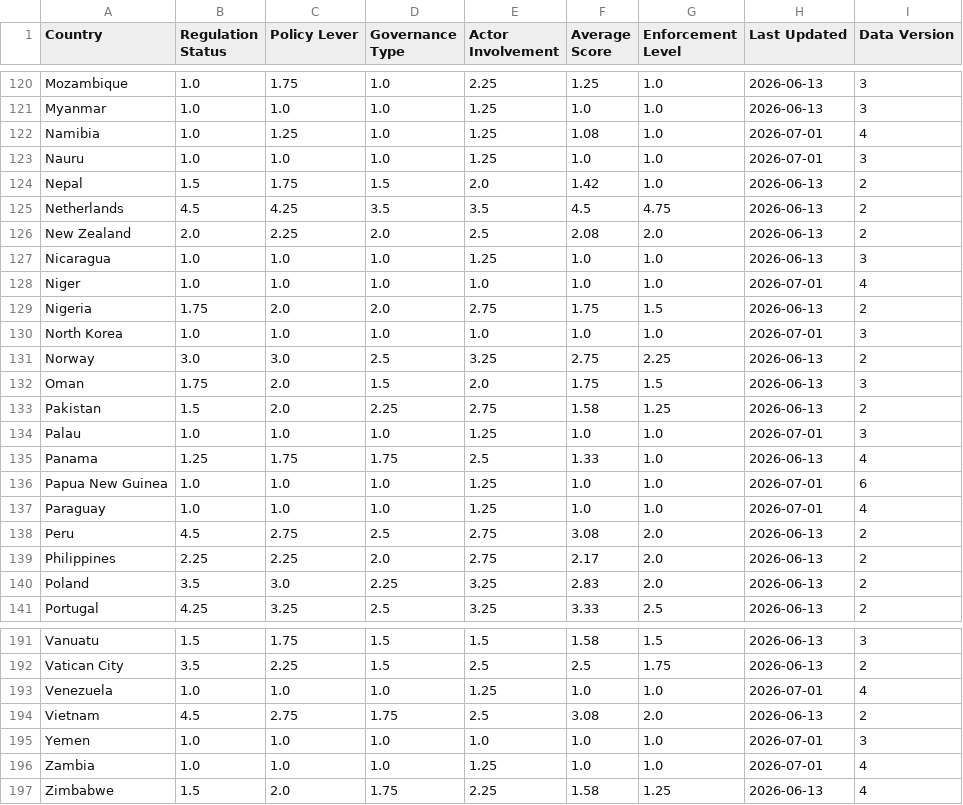
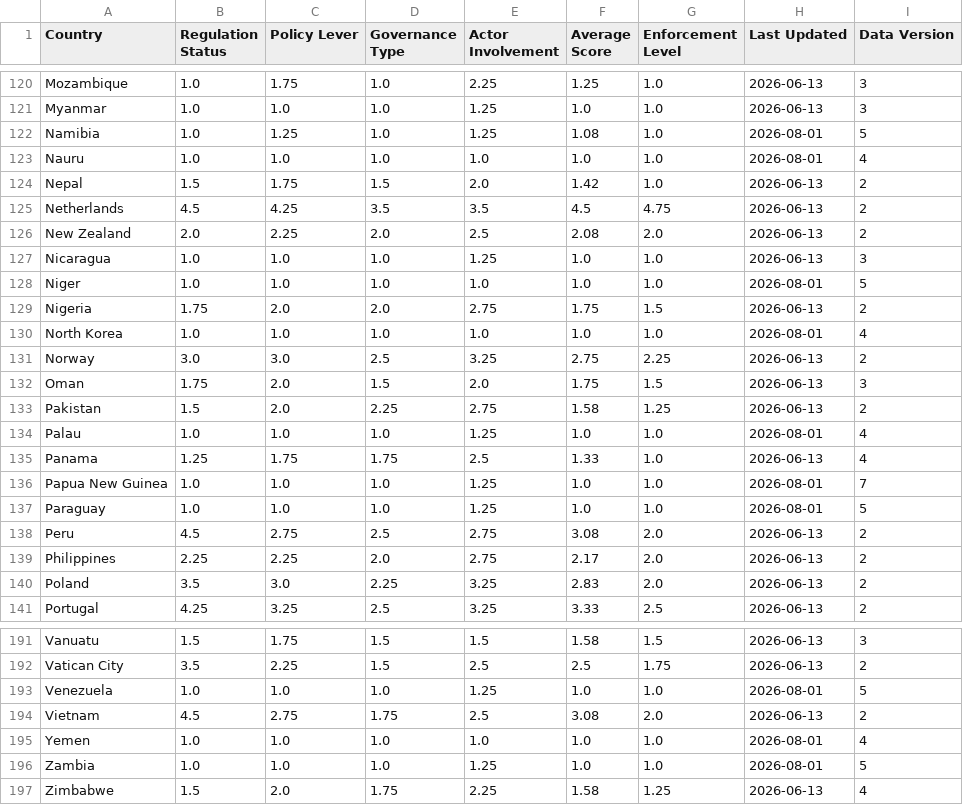
Before and after one commit to riadeane/airegulationmap, a CSV file: public/scores.csv, drawn as a sheet; only a part is shown, gaps mark what is left out; the diff covers the shown part only.

```diff
--- a/public/scores.csv
+++ b/public/scores.csv
@@ -121,4 +121,4 @@ Mozambique,1.0,1.75,1.0,2.25,1.25,1.0,2026-06-13,3
 Myanmar,1.0,1.0,1.0,1.25,1.0,1.0,2026-06-13,3
-Namibia,1.0,1.25,1.0,1.25,1.08,1.0,2026-07-01,4
-Nauru,1.0,1.0,1.0,1.25,1.0,1.0,2026-07-01,3
+Namibia,1.0,1.25,1.0,1.25,1.08,1.0,2026-08-01,5
+Nauru,1.0,1.0,1.0,1.0,1.0,1.0,2026-08-01,4
 Nepal,1.5,1.75,1.5,2.0,1.42,1.0,2026-06-13,2
@@ -127,5 +127,5 @@ New Zealand,2.0,2.25,2.0,2.5,2.08,2.0,2026-06-13,2
 Nicaragua,1.0,1.0,1.0,1.25,1.0,1.0,2026-06-13,3
-Niger,1.0,1.0,1.0,1.0,1.0,1.0,2026-07-01,4
+Niger,1.0,1.0,1.0,1.0,1.0,1.0,2026-08-01,5
 Nigeria,1.75,2.0,2.0,2.75,1.75,1.5,2026-06-13,2
-North Korea,1.0,1.0,1.0,1.0,1.0,1.0,2026-07-01,3
+North Korea,1.0,1.0,1.0,1.0,1.0,1.0,2026-08-01,4
 Norway,3.0,3.0,2.5,3.25,2.75,2.25,2026-06-13,2
@@ -133,6 +133,6 @@ Oman,1.75,2.0,1.5,2.0,1.75,1.5,2026-06-13,3
 Pakistan,1.5,2.0,2.25,2.75,1.58,1.25,2026-06-13,2
-Palau,1.0,1.0,1.0,1.25,1.0,1.0,2026-07-01,3
+Palau,1.0,1.0,1.0,1.25,1.0,1.0,2026-08-01,4
 Panama,1.25,1.75,1.75,2.5,1.33,1.0,2026-06-13,4
-Papua New Guinea,1.0,1.0,1.0,1.25,1.0,1.0,2026-07-01,6
-Paraguay,1.0,1.0,1.0,1.25,1.0,1.0,2026-07-01,4
+Papua New Guinea,1.0,1.0,1.0,1.25,1.0,1.0,2026-08-01,7
+Paraguay,1.0,1.0,1.0,1.25,1.0,1.0,2026-08-01,5
 Peru,4.5,2.75,2.5,2.75,3.08,2.0,2026-06-13,2
@@ -192,6 +192,6 @@ Vanuatu,1.5,1.75,1.5,1.5,1.58,1.5,2026-06-13,3
 Vatican City,3.5,2.25,1.5,2.5,2.5,1.75,2026-06-13,2
-Venezuela,1.0,1.0,1.0,1.25,1.0,1.0,2026-07-01,4
+Venezuela,1.0,1.0,1.0,1.25,1.0,1.0,2026-08-01,5
 Vietnam,4.5,2.75,1.75,2.5,3.08,2.0,2026-06-13,2
-Yemen,1.0,1.0,1.0,1.0,1.0,1.0,2026-07-01,3
-Zambia,1.0,1.0,1.0,1.25,1.0,1.0,2026-07-01,4
+Yemen,1.0,1.0,1.0,1.0,1.0,1.0,2026-08-01,4
+Zambia,1.0,1.0,1.0,1.25,1.0,1.0,2026-08-01,5
 Zimbabwe,1.5,2.0,1.75,2.25,1.58,1.25,2026-06-13,4
```
Also changed, not shown: 116 edited cells elsewhere in this file, public/regulation_data.csv, 2 other files.
